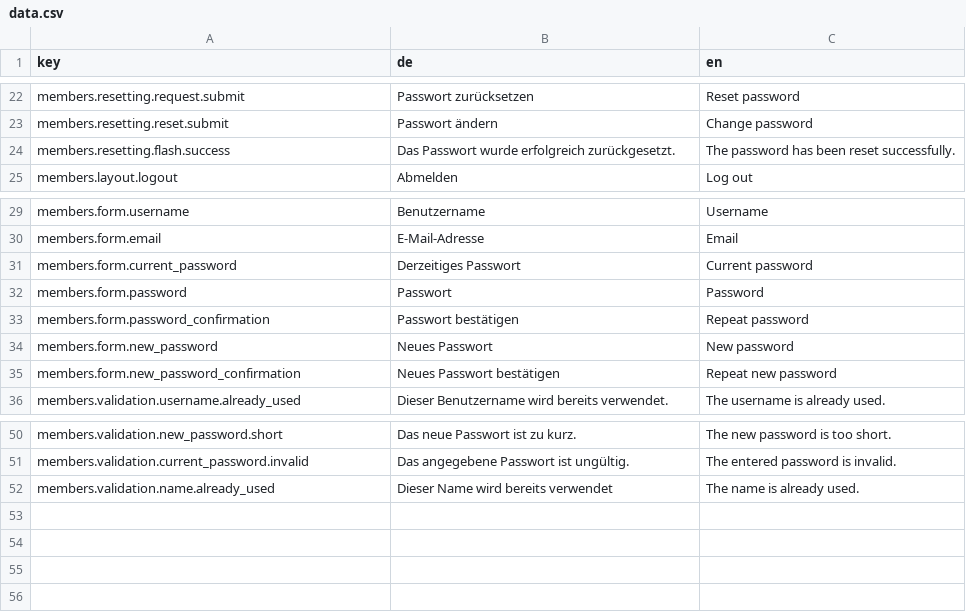
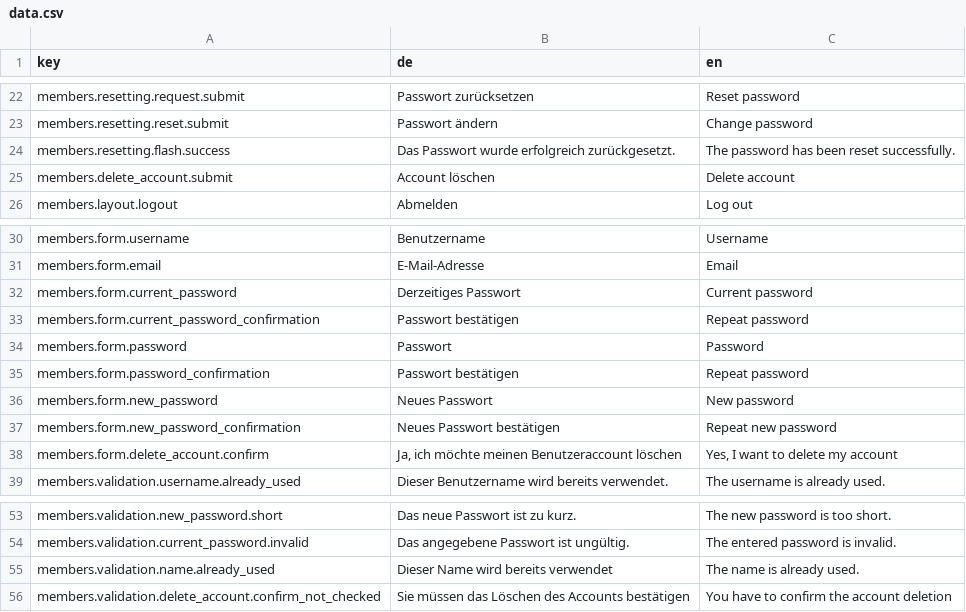
Before and after one commit to dachcom-digital/pimcore-members, a CSV file: src/MembersBundle/Resources/install/translations/data.csv, drawn as a sheet; only a part is shown, gaps mark what is left out; the diff names each change by its address in the sheet, - before the commit and + after, or states it on an @@ line.

Commit message:
First implementation of a new form to delete the account

```diff
--- a/src/MembersBundle/Resources/install/translations/data.csv
+++ b/src/MembersBundle/Resources/install/translations/data.csv
+row 25: members.delete_account.submit | Account löschen | Delete account
+row 33: members.form.current_password_confirmation | Passwort bestätigen | Repeat password
+row 38: members.form.delete_account.confirm | Ja, ich möchte meinen Benutzeraccount löschen | Yes, I want to delete my account
+row 56: members.validation.delete_account.confirm_not_checked | Sie müssen das Löschen des Accounts bestätigen | You have to confirm the account deletion
```
Also changed, not shown: 12 other files.
